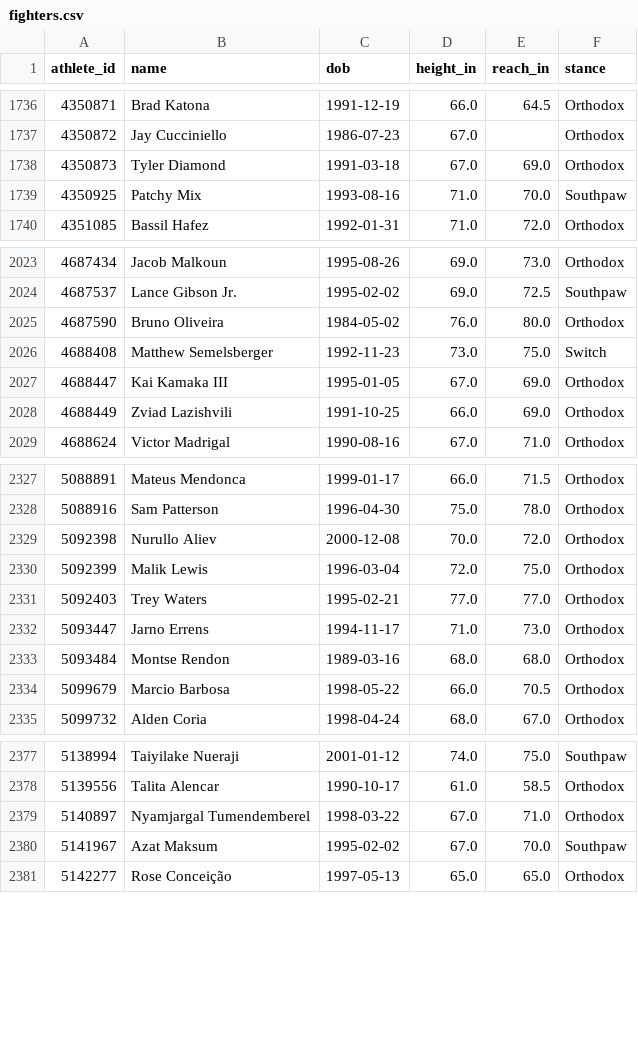
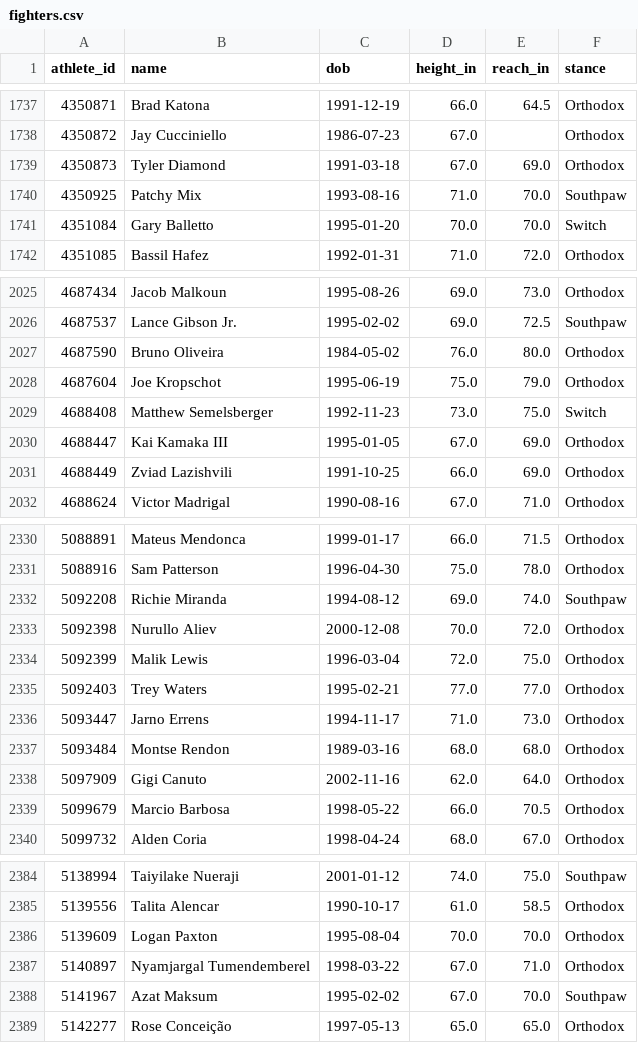
Before and after one commit to tzeng7/evmax-sim, a CSV file: data/backtest/ufc/fighters.csv, drawn as a sheet; only a part is shown, gaps mark what is left out; the diff covers the shown part only.

```diff
--- a/data/backtest/ufc/fighters.csv
+++ b/data/backtest/ufc/fighters.csv
@@ -1739,2 +1740,3 @@ athlete_id,name,dob,height_in,reach_in,stance
 4350925,Patchy Mix,1993-08-16,71.0,70.0,Southpaw
+4351084,Gary Balletto,1995-01-20,70.0,70.0,Switch
 4351085,Bassil Hafez,1992-01-31,71.0,72.0,Orthodox
@@ -2025,2 +2027,3 @@ athlete_id,name,dob,height_in,reach_in,stance
 4687590,Bruno Oliveira,1984-05-02,76.0,80.0,Orthodox
+4687604,Joe Kropschot,1995-06-19,75.0,79.0,Orthodox
 4688408,Matthew Semelsberger,1992-11-23,73.0,75.0,Switch
@@ -2328,2 +2331,3 @@ athlete_id,name,dob,height_in,reach_in,stance
 5088916,Sam Patterson,1996-04-30,75.0,78.0,Orthodox
+5092208,Richie Miranda,1994-08-12,69.0,74.0,Southpaw
 5092398,Nurullo Aliev,2000-12-08,70.0,72.0,Orthodox
@@ -2333,2 +2337,3 @@ athlete_id,name,dob,height_in,reach_in,stance
 5093484,Montse Rendon,1989-03-16,68.0,68.0,Orthodox
+5097909,Gigi Canuto,2002-11-16,62.0,64.0,Orthodox
 5099679,Marcio Barbosa,1998-05-22,66.0,70.5,Orthodox
@@ -2378,2 +2385,3 @@ athlete_id,name,dob,height_in,reach_in,stance
 5139556,Talita Alencar,1990-10-17,61.0,58.5,Orthodox
+5139609,Logan Paxton,1995-08-04,70.0,70.0,Orthodox
 5140897,Nyamjargal Tumendemberel,1998-03-22,67.0,71.0,Orthodox
```
Also changed, not shown: 23 added rows and 20 edited cells elsewhere in this file, 2 other files.
